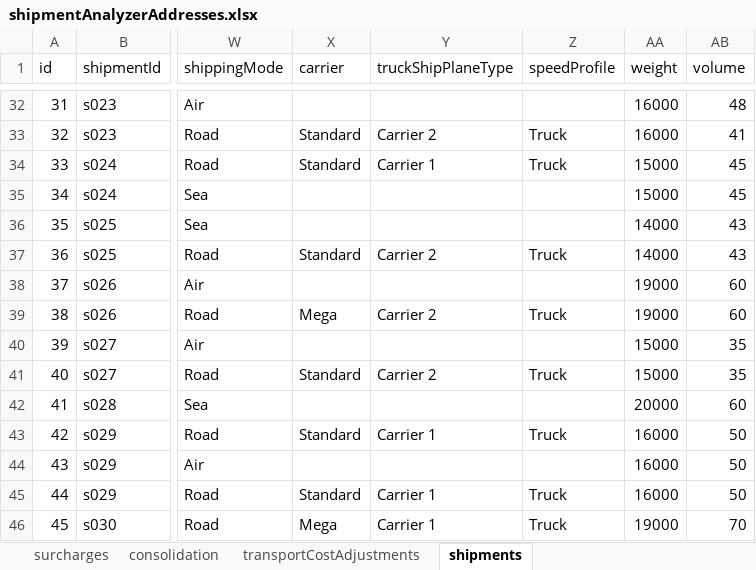
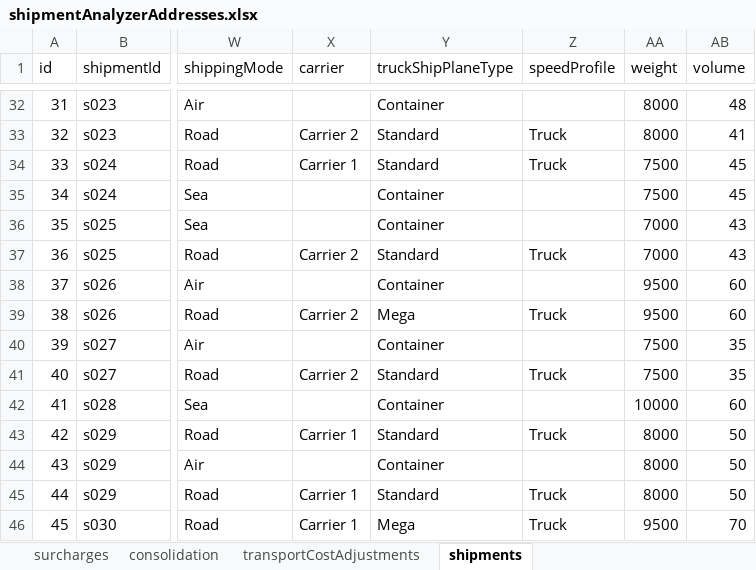
Before and after one commit to log-hub/log-hub-python, an Excel workbook: pyloghub/sample_data/shipmentAnalyzerAddresses.xlsx, sheet shipments, drawn as a sheet; only a part is shown, gaps mark what is left out; values as stored, in another font and other column widths than the file's, no borders; table styles not drawn; the diff covers the shown part only; the diff names each change by its address in the sheet, - before the commit and + after, or states it on an @@ line.

Commit message:
changed sample data for shipment analyzer

```diff
--- a/pyloghub/sample_data/shipmentAnalyzerAddresses.xlsx (sheet shipments)
+++ b/pyloghub/sample_data/shipmentAnalyzerAddresses.xlsx (sheet shipments)
-Y32 (truckShipPlaneType): (empty)
+Y32 (truckShipPlaneType): Container
-AA32:AA33 (weight): 16000
+AA32:AA33 (weight): 8000
-X33 (carrier): Standard
+X33 (carrier): Carrier 2
-Y33 (truckShipPlaneType): Carrier 2
+Y33 (truckShipPlaneType): Standard
-X34 (carrier): Standard
+X34 (carrier): Carrier 1
-Y34 (truckShipPlaneType): Carrier 1
+Y34 (truckShipPlaneType): Standard
-AA34:AA35 (weight): 15000
+AA34:AA35 (weight): 7500
-Y35:Y36 (truckShipPlaneType): (empty)
+Y35:Y36 (truckShipPlaneType): Container
-AA36:AA37 (weight): 14000
+AA36:AA37 (weight): 7000
-X37 (carrier): Standard
+X37 (carrier): Carrier 2
-Y37 (truckShipPlaneType): Carrier 2
+Y37 (truckShipPlaneType): Standard
-Y38 (truckShipPlaneType): (empty)
+Y38 (truckShipPlaneType): Container
-AA38:AA39 (weight): 19000
+AA38:AA39 (weight): 9500
-X39 (carrier): Mega
+X39 (carrier): Carrier 2
-Y39 (truckShipPlaneType): Carrier 2
+Y39 (truckShipPlaneType): Mega
-Y40 (truckShipPlaneType): (empty)
+Y40 (truckShipPlaneType): Container
-AA40:AA41 (weight): 15000
+AA40:AA41 (weight): 7500
-X41 (carrier): Standard
+X41 (carrier): Carrier 2
-Y41 (truckShipPlaneType): Carrier 2
+Y41 (truckShipPlaneType): Standard
-Y42 (truckShipPlaneType): (empty)
+Y42 (truckShipPlaneType): Container
-AA42 (weight): 20000
+AA42 (weight): 10000
-X43 (carrier): Standard
+X43 (carrier): Carrier 1
-Y43 (truckShipPlaneType): Carrier 1
+Y43 (truckShipPlaneType): Standard
-AA43:AA45 (weight): 16000
+AA43:AA45 (weight): 8000
-Y44 (truckShipPlaneType): (empty)
+Y44 (truckShipPlaneType): Container
-X45 (carrier): Standard
+X45 (carrier): Carrier 1
-Y45 (truckShipPlaneType): Carrier 1
+Y45 (truckShipPlaneType): Standard
-X46 (carrier): Mega
+X46 (carrier): Carrier 1
-Y46 (truckShipPlaneType): Carrier 1
+Y46 (truckShipPlaneType): Mega
-AA46 (weight): 19000
+AA46 (weight): 9500
```
Also changed, not shown: 733 edited cells elsewhere in this sheet, sheet consolidation, pyloghub/sample_data/shipmentAnalyzerReverse.xlsx.
